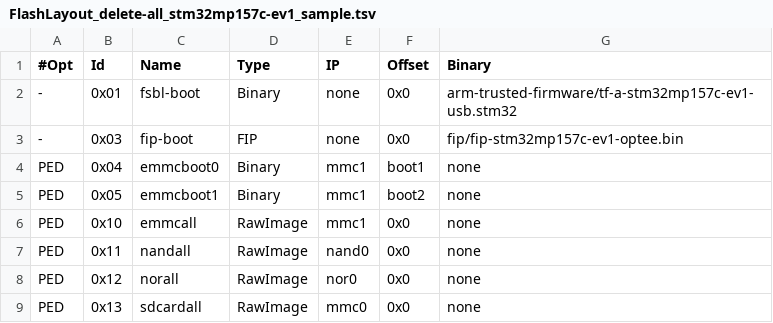
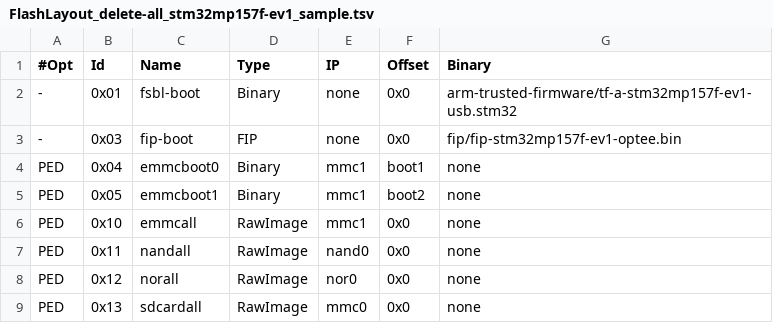
Before and after one commit to STMicroelectronics/meta-st-stm32mp, a TSV file: files/flashlayouts/FlashLayout_delete-all_stm32mp157f-ev1_sample.tsv (was files/flashlayouts/FlashLayout_delete-all_stm32mp157c-ev1_sample.tsv), drawn as a sheet.

```diff
--- a/files/flashlayouts/FlashLayout_delete-all_stm32mp157c-ev1_sample.tsv
+++ b/files/flashlayouts/FlashLayout_delete-all_stm32mp157f-ev1_sample.tsv
@@ -1,4 +1,4 @@
 #Opt	Id	Name	Type	IP	Offset	Binary
--	0x01	fsbl-boot	Binary	none	0x0	arm-trusted-firmware/tf-a-stm32mp157c-ev1-usb.stm32
--	0x03	fip-boot	FIP	none	0x0	fip/fip-stm32mp157c-ev1-optee.bin
+-	0x01	fsbl-boot	Binary	none	0x0	arm-trusted-firmware/tf-a-stm32mp157f-ev1-usb.stm32
+-	0x03	fip-boot	FIP	none	0x0	fip/fip-stm32mp157f-ev1-optee.bin
 PED	0x04	emmcboot0	Binary	mmc1	boot1	none
```
Also changed, not shown: files/flashlayouts/FlashLayout_emmc_stm32mp157f-ev1_sample.tsv, files/flashlayouts/FlashLayout_nor-sdcard_stm32mp157f-ev1_sample.tsv, 18 other files.
